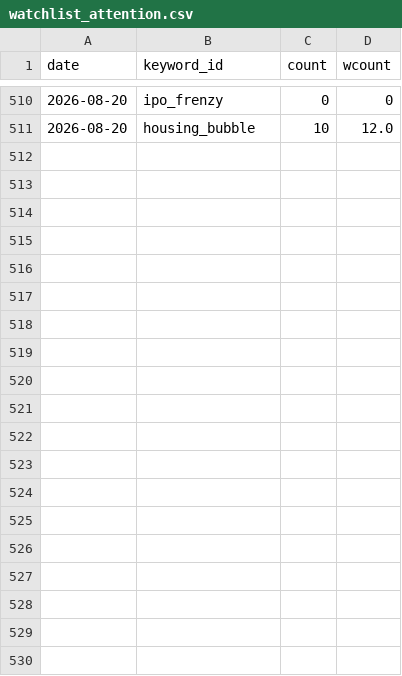
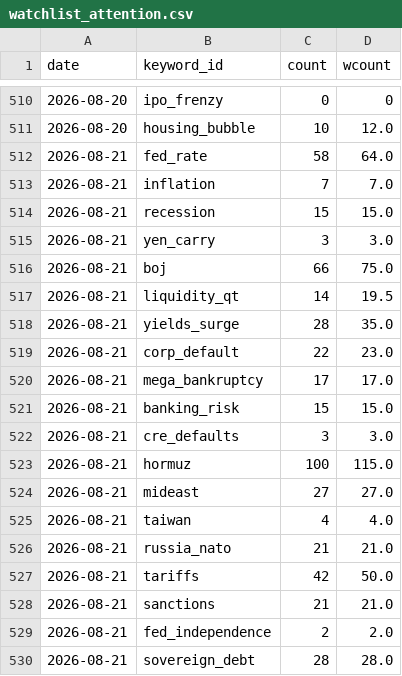
Before and after one commit to hshs9413-gif/narrative-tracker, a CSV file: docs/data/watchlist_attention.csv, drawn as a sheet; only a part is shown, gaps mark what is left out; the diff covers the shown part only; the diff names each change by its address in the sheet, - before the commit and + after, or states it on an @@ line.

```diff
--- a/docs/data/watchlist_attention.csv
+++ b/docs/data/watchlist_attention.csv
+row 512: 2026-08-21 | fed_rate | 58 | 64.0
+row 513: 2026-08-21 | inflation | 7 | 7.0
+row 514: 2026-08-21 | recession | 15 | 15.0
+row 515: 2026-08-21 | yen_carry | 3 | 3.0
+row 516: 2026-08-21 | boj | 66 | 75.0
+row 517: 2026-08-21 | liquidity_qt | 14 | 19.5
+row 518: 2026-08-21 | yields_surge | 28 | 35.0
+row 519: 2026-08-21 | corp_default | 22 | 23.0
+row 520: 2026-08-21 | mega_bankruptcy | 17 | 17.0
+row 521: 2026-08-21 | banking_risk | 15 | 15.0
+row 522: 2026-08-21 | cre_defaults | 3 | 3.0
+row 523: 2026-08-21 | hormuz | 100 | 115.0
+row 524: 2026-08-21 | mideast | 27 | 27.0
+row 525: 2026-08-21 | taiwan | 4 | 4.0
+row 526: 2026-08-21 | russia_nato | 21 | 21.0
+row 527: 2026-08-21 | tariffs | 42 | 50.0
+row 528: 2026-08-21 | sanctions | 21 | 21.0
+row 529: 2026-08-21 | fed_independence | 2 | 2.0
+row 530: 2026-08-21 | sovereign_debt | 28 | 28.0
```
Also changed, not shown: 11 added rows elsewhere in this file, docs/data/attention.csv, docs/data/market_snapshot.csv.
